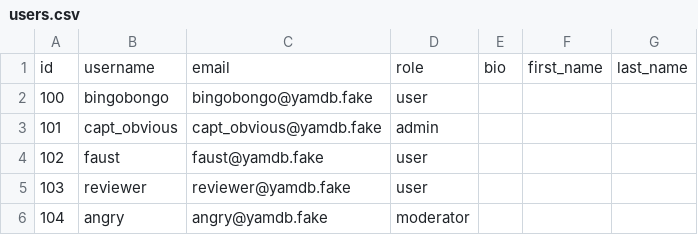
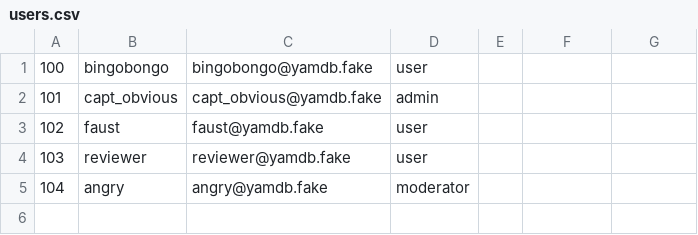
Before and after one commit to Nikitkosss/api_yamdb, a CSV file: api_yamdb/static/data/users.csv, drawn as a sheet.

```diff
--- a/api_yamdb/static/data/users.csv
+++ b/api_yamdb/static/data/users.csv
@@ -1,2 +1 @@
-id,username,email,role,bio,first_name,last_name
 100,bingobongo,bingobongo@yamdb.fake,user,,,
```
Also changed, not shown: api_yamdb/static/data/comments.csv, api_yamdb/static/data/review.csv, 14 other files.
